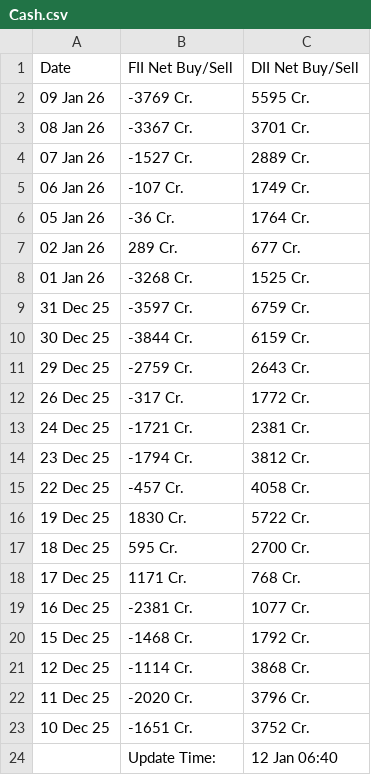
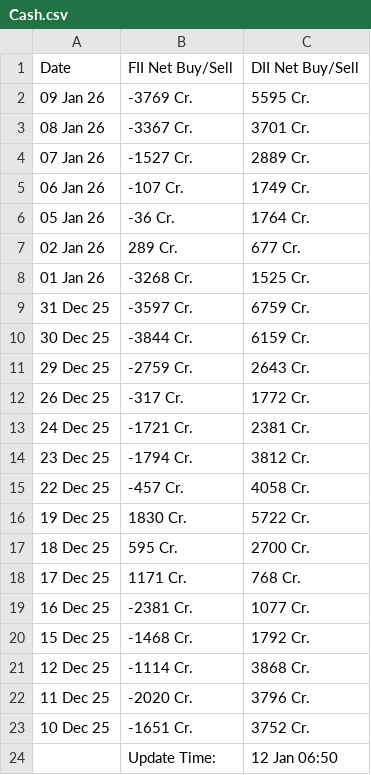
Before and after one commit to saikat-pundit/nse-all-indices-csv, a CSV file: Data/Cash.csv, drawn as a sheet.

```diff
--- a/Data/Cash.csv
+++ b/Data/Cash.csv
@@ -23,2 +23,2 @@ Date,FII Net Buy/Sell,DII Net Buy/Sell
 10 Dec 25,-1651 Cr.,3752 Cr.
-,Update Time:,12 Jan 06:40
+,Update Time:,12 Jan 06:50
```
Also changed, not shown: Data/BSE.csv, Data/Economic.csv, 6 other files.
